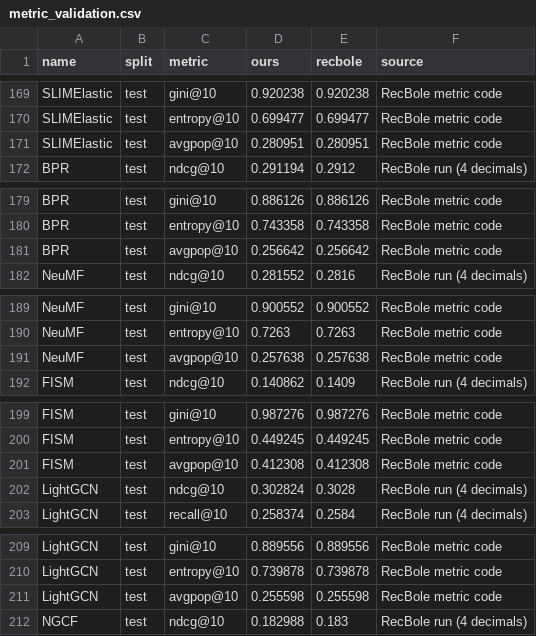
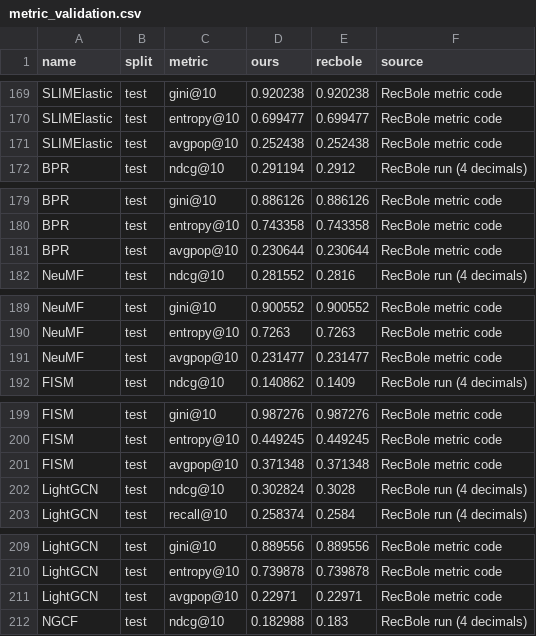
Before and after one commit to PaulAnton03/RecBole_DSAIT4335, a CSV file: results/processed/metric_validation.csv, drawn as a sheet; only a part is shown, gaps mark what is left out; the diff covers the shown part only.

```diff
--- a/results/processed/metric_validation.csv
+++ b/results/processed/metric_validation.csv
@@ -170,3 +170,3 @@ SLIMElastic,test,gini@10,0.920238,0.920238,RecBole metric code
 SLIMElastic,test,entropy@10,0.699477,0.699477,RecBole metric code
-SLIMElastic,test,avgpop@10,0.280951,0.280951,RecBole metric code
+SLIMElastic,test,avgpop@10,0.252438,0.252438,RecBole metric code
 BPR,test,ndcg@10,0.291194,0.2912,RecBole run (4 decimals)
@@ -180,3 +180,3 @@ BPR,test,gini@10,0.886126,0.886126,RecBole metric code
 BPR,test,entropy@10,0.743358,0.743358,RecBole metric code
-BPR,test,avgpop@10,0.256642,0.256642,RecBole metric code
+BPR,test,avgpop@10,0.230644,0.230644,RecBole metric code
 NeuMF,test,ndcg@10,0.281552,0.2816,RecBole run (4 decimals)
@@ -190,3 +190,3 @@ NeuMF,test,gini@10,0.900552,0.900552,RecBole metric code
 NeuMF,test,entropy@10,0.7263,0.7263,RecBole metric code
-NeuMF,test,avgpop@10,0.257638,0.257638,RecBole metric code
+NeuMF,test,avgpop@10,0.231477,0.231477,RecBole metric code
 FISM,test,ndcg@10,0.140862,0.1409,RecBole run (4 decimals)
@@ -200,3 +200,3 @@ FISM,test,gini@10,0.987276,0.987276,RecBole metric code
 FISM,test,entropy@10,0.449245,0.449245,RecBole metric code
-FISM,test,avgpop@10,0.412308,0.412308,RecBole metric code
+FISM,test,avgpop@10,0.371348,0.371348,RecBole metric code
 LightGCN,test,ndcg@10,0.302824,0.3028,RecBole run (4 decimals)
@@ -210,3 +210,3 @@ LightGCN,test,gini@10,0.889556,0.889556,RecBole metric code
 LightGCN,test,entropy@10,0.739878,0.739878,RecBole metric code
-LightGCN,test,avgpop@10,0.255598,0.255598,RecBole metric code
+LightGCN,test,avgpop@10,0.22971,0.22971,RecBole metric code
 NGCF,test,ndcg@10,0.182988,0.183,RecBole run (4 decimals)
```
Also changed, not shown: 12 edited cells elsewhere in this file, results/processed/metrics_test.csv, results/processed/metrics_valid.csv, 33 other files.
